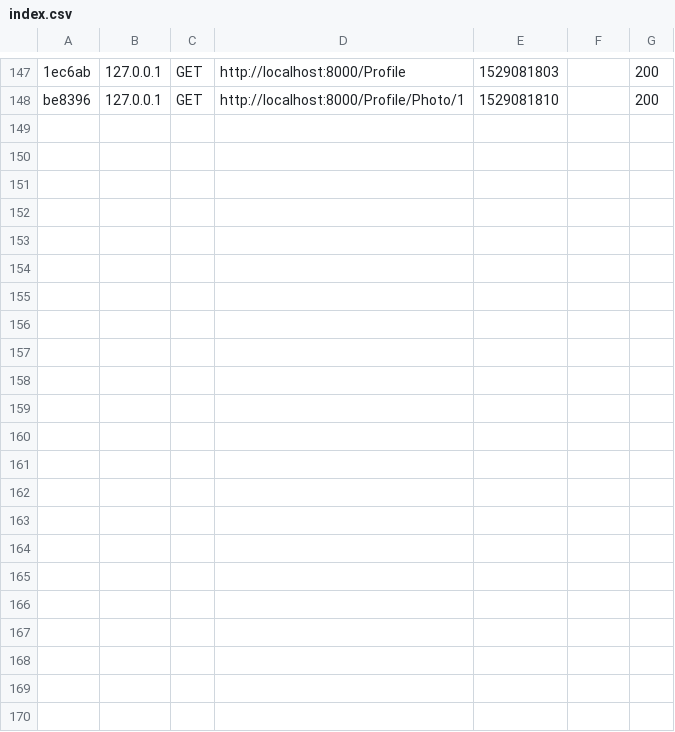
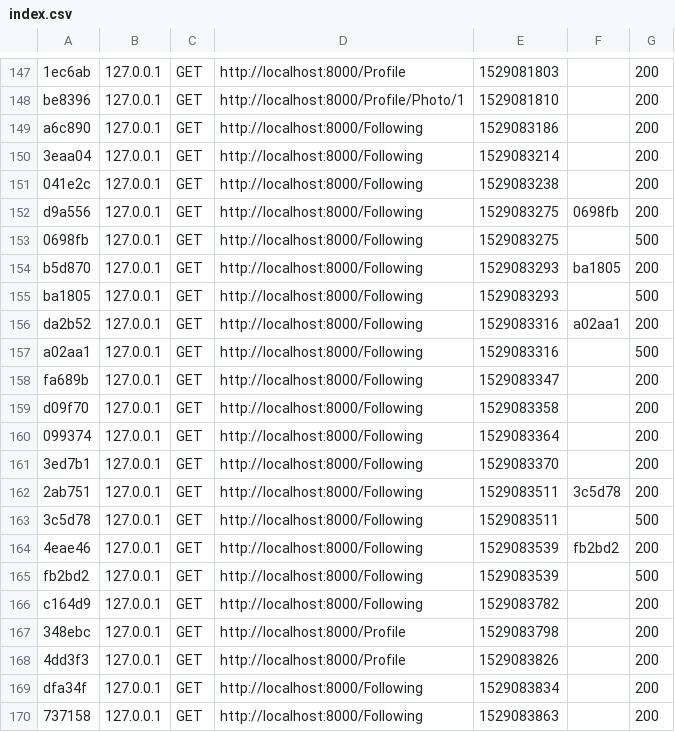
Before and after one commit to FakeGram/FakeGram, a CSV file: var/cache/dev/profiler/index.csv, drawn as a sheet; only a part is shown, gaps mark what is left out; the diff names each change by its address in the sheet, - before the commit and + after, or states it on an @@ line.

Commit message:
zdjecia followersow kurla
/Following

```diff
--- a/var/cache/dev/profiler/index.csv
+++ b/var/cache/dev/profiler/index.csv
+row 149: a6c890 | 127.0.0.1 | GET | http://localhost:8000/Following | 1529083186 |  | 200
+row 150: 3eaa04 | 127.0.0.1 | GET | http://localhost:8000/Following | 1529083214 |  | 200
+row 151: 041e2c | 127.0.0.1 | GET | http://localhost:8000/Following | 1529083238 |  | 200
+row 152: d9a556 | 127.0.0.1 | GET | http://localhost:8000/Following | 1529083275 | 0698fb | 200
+row 153: 0698fb | 127.0.0.1 | GET | http://localhost:8000/Following | 1529083275 |  | 500
+row 154: b5d870 | 127.0.0.1 | GET | http://localhost:8000/Following | 1529083293 | ba1805 | 200
+row 155: ba1805 | 127.0.0.1 | GET | http://localhost:8000/Following | 1529083293 |  | 500
+row 156: da2b52 | 127.0.0.1 | GET | http://localhost:8000/Following | 1529083316 | a02aa1 | 200
+row 157: a02aa1 | 127.0.0.1 | GET | http://localhost:8000/Following | 1529083316 |  | 500
+row 158: fa689b | 127.0.0.1 | GET | http://localhost:8000/Following | 1529083347 |  | 200
+row 159: d09f70 | 127.0.0.1 | GET | http://localhost:8000/Following | 1529083358 |  | 200
+row 160: 099374 | 127.0.0.1 | GET | http://localhost:8000/Following | 1529083364 |  | 200
+row 161: 3ed7b1 | 127.0.0.1 | GET | http://localhost:8000/Following | 1529083370 |  | 200
+row 162: 2ab751 | 127.0.0.1 | GET | http://localhost:8000/Following | 1529083511 | 3c5d78 | 200
+row 163: 3c5d78 | 127.0.0.1 | GET | http://localhost:8000/Following | 1529083511 |  | 500
+row 164: 4eae46 | 127.0.0.1 | GET | http://localhost:8000/Following | 1529083539 | fb2bd2 | 200
+row 165: fb2bd2 | 127.0.0.1 | GET | http://localhost:8000/Following | 1529083539 |  | 500
+row 166: c164d9 | 127.0.0.1 | GET | http://localhost:8000/Following | 1529083782 |  | 200
+row 167: 348ebc | 127.0.0.1 | GET | http://localhost:8000/Profile | 1529083798 |  | 200
+row 168: 4dd3f3 | 127.0.0.1 | GET | http://localhost:8000/Profile | 1529083826 |  | 200
+row 169: dfa34f | 127.0.0.1 | GET | http://localhost:8000/Following | 1529083834 |  | 200
+row 170: 737158 | 127.0.0.1 | GET | http://localhost:8000/Following | 1529083863 |  | 200
```
Also changed, not shown: 27 other files.
